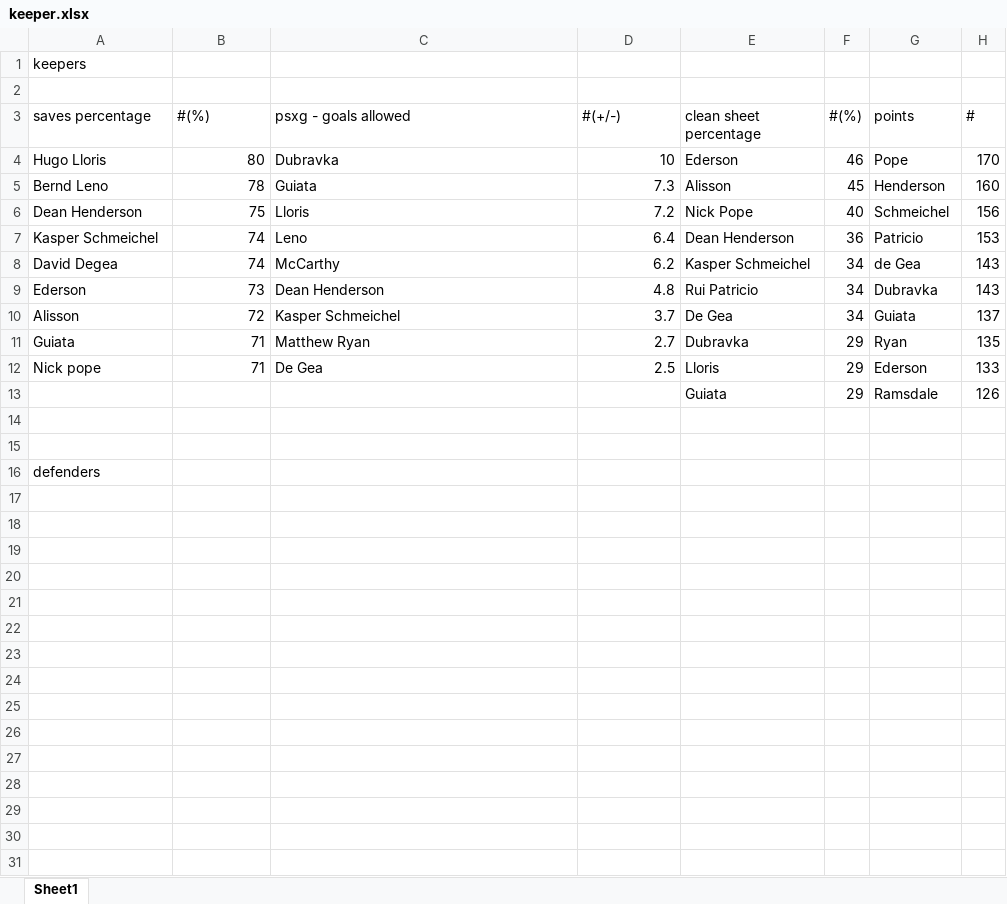
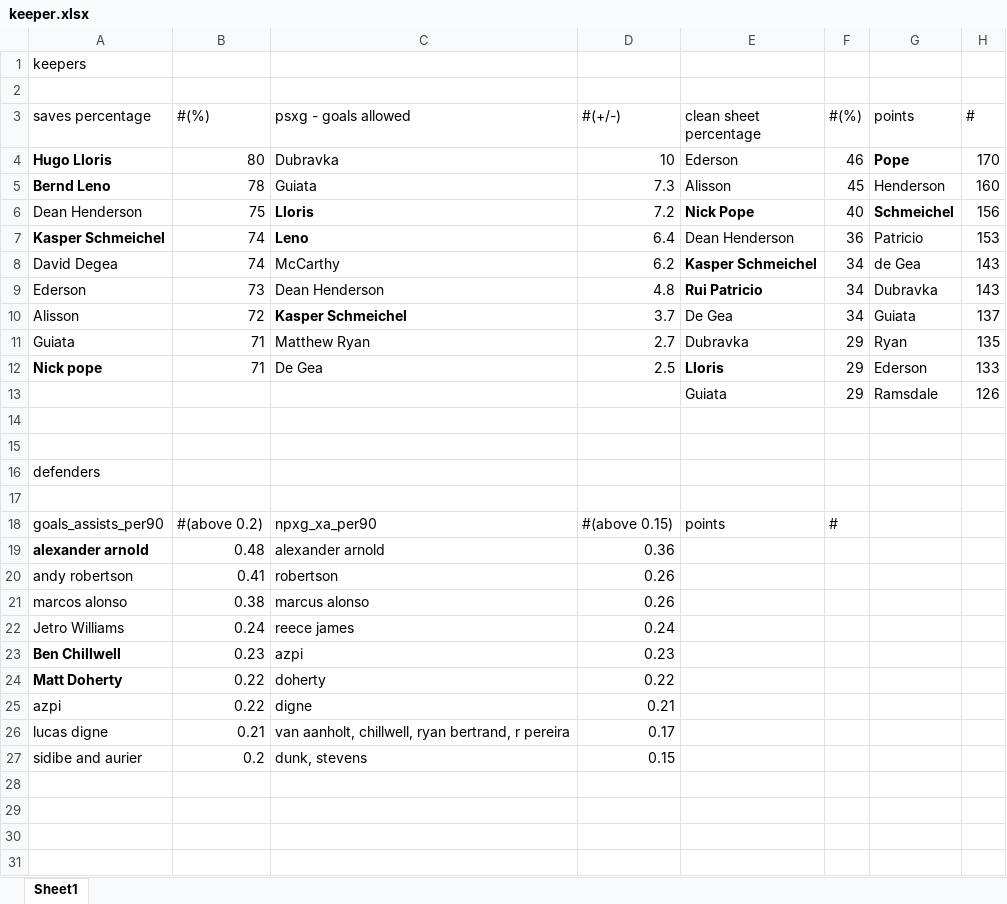
Before and after one commit to sidthakur08/fpl_explore, an Excel workbook: keeper.xlsx, sheet Sheet1, drawn as a sheet; only a part is shown; values as stored, in another font and other column widths than the file's, no borders; the diff names each change by its address in the sheet, - before the commit and + after, or states it on an @@ line.

```diff
--- a/keeper.xlsx (sheet Sheet1)
+++ b/keeper.xlsx (sheet Sheet1)
-A4:A5 bold: off
+A4:A5 bold: on
-G4 bold: off
+G4 bold: on
-C6:C7 bold: off
+C6:C7 bold: on
-E6 bold: off
+E6 bold: on
-G6 bold: off
+G6 bold: on
-A7 bold: off
+A7 bold: on
-E8:E9 bold: off
+E8:E9 bold: on
-C10 bold: off
+C10 bold: on
-A12 bold: off
+A12 bold: on
-E12 bold: off
+E12 bold: on
-row 18: (empty)
+row 18: goals_assists_per90 | #(above 0.2) | npxg_xa_per90 | #(above 0.15) | points | #
-row 19: (empty)
+row 19: alexander arnold | 0.48 | alexander arnold | 0.36
-row 20: (empty)
+row 20: andy robertson | 0.41 | robertson | 0.26
-row 21: (empty)
+row 21: marcos alonso | 0.38 | marcus alonso | 0.26
-row 22: (empty)
+row 22: Jetro Williams | 0.24 | reece james | 0.24
-row 23: (empty)
+row 23: Ben Chillwell | 0.23 | azpi | 0.23
-row 24: (empty)
+row 24: Matt Doherty | 0.22 | doherty | 0.22
-row 25: (empty)
+row 25: azpi | 0.22 | digne | 0.21
-row 26: (empty)
+row 26: lucas digne | 0.21 | van aanholt, chillwell, ryan bertrand, r pereira | 0.17
-row 27: (empty)
+row 27: sidibe and aurier | 0.2 | dunk, stevens | 0.15
```
Also changed, not shown: 4 other files.
